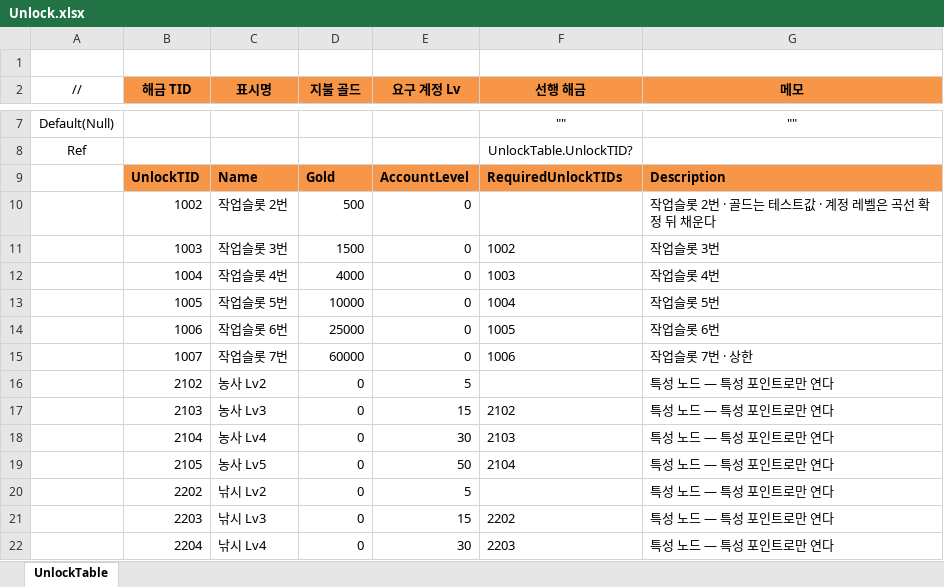
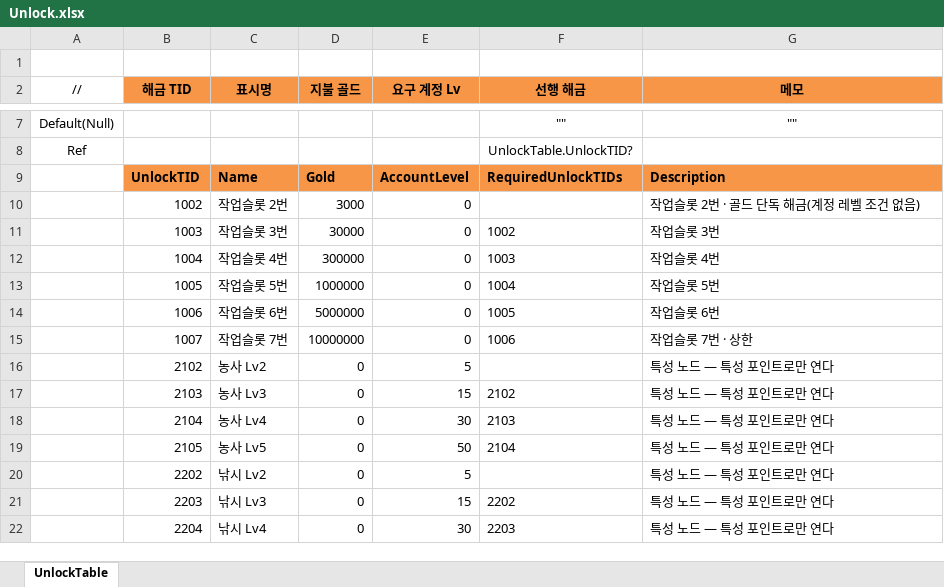
Before and after one commit to JeongTaeWoong99/Windows_simulator, an Excel workbook: GameDesign/Excel/Unlock.xlsx, sheet UnlockTable, drawn as a sheet; only a part is shown, gaps mark what is left out; values as stored, in another font and other column widths than the file's, no borders; the diff names each change by its address in the sheet, - before the commit and + after, or states it on an @@ line.

Commit message:
feat: 작업슬롯 해금 골드를 한 달 곡선으로 올린다 (#43)
- 3~8번째 칸 3,000 · 3만 · 30만 · 100만 · 500만 · 1,000만
- 계정 레벨 조건 없이 골드 단독으로 연다 — 8칸까지 약 한 달

```diff
--- a/GameDesign/Excel/Unlock.xlsx (sheet UnlockTable)
+++ b/GameDesign/Excel/Unlock.xlsx (sheet UnlockTable)
-D10 (지불 골드): 500
+D10 (지불 골드): 3000
-G10 (메모): 작업슬롯 2번 · 골드는 테스트값 · 계정 레벨은 곡선 확정 뒤 채운다
+G10 (메모): 작업슬롯 2번 · 골드 단독 해금(계정 레벨 조건 없음)
-D11 (지불 골드): 1500
+D11 (지불 골드): 30000
-D12 (지불 골드): 4000
+D12 (지불 골드): 300000
-D13 (지불 골드): 10000
+D13 (지불 골드): 1000000
-D14 (지불 골드): 25000
+D14 (지불 골드): 5000000
-D15 (지불 골드): 60000
+D15 (지불 골드): 10000000
```
Also changed, not shown: 3 other files.
